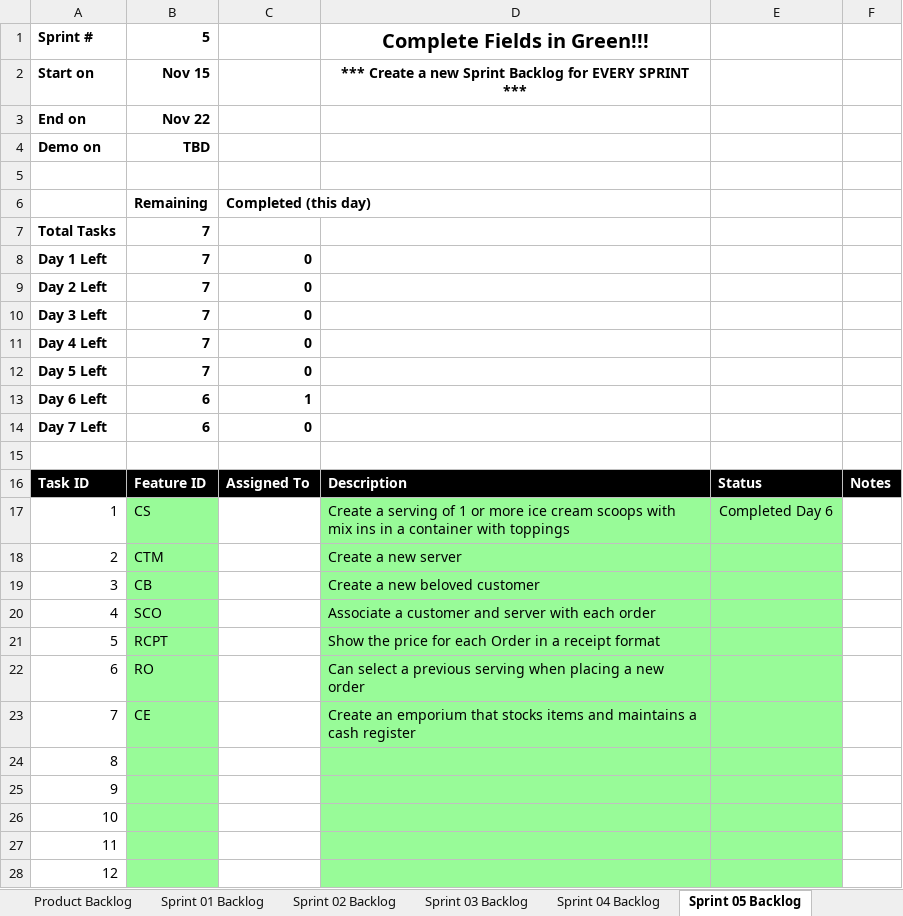
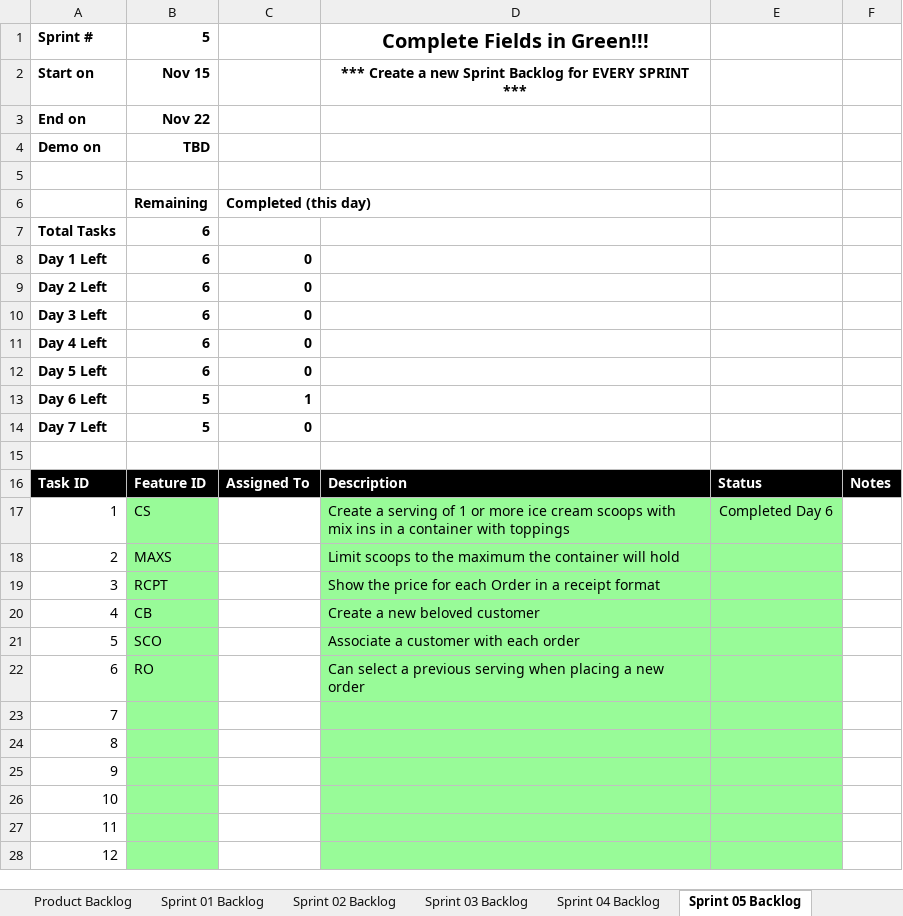
Before and after one commit to els2357/cse1325, an Excel workbook: P11/Scrum_MICE_Sprint_5.xlsx, sheet Sprint 05 Backlog, drawn as a sheet; only a part is shown; values as stored, in another font and other column widths than the file's, no borders; charts and pictures not drawn; the diff names each change by its address in the sheet, - before the commit and + after, or states it on an @@ line.

```diff
--- a/P11/Scrum_MICE_Sprint_5.xlsx (sheet Sprint 05 Backlog)
+++ b/P11/Scrum_MICE_Sprint_5.xlsx (sheet Sprint 05 Backlog)
-B7:B12: 7
+B7:B12: 6
-B13:B14: 6
+B13:B14: 5
-B18: CTM
+B18: MAXS
-D18: Create a new server
+D18: Limit scoops to the maximum the container will hold
-B19: CB
+B19: RCPT
-D19: Create a new beloved customer
+D19: Show the price for each Order in a receipt format
-B20: SCO
+B20: CB
-D20: Associate a customer and server with each order
+D20: Create a new beloved customer
-B21: RCPT
+B21: SCO
-D21: Show the price for each Order in a receipt format
+D21: Associate a customer with each order
-B23: CE
+B23: (empty)
-D23: Create an emporium that stocks items and maintains a cash register
+D23: (empty)
```
Also changed, not shown: sheet Product Backlog, formulas that keep their value, charts or pictures.
